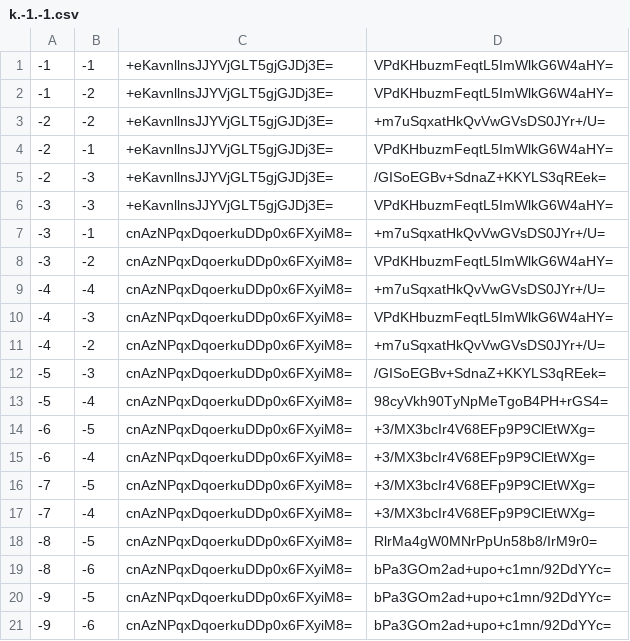
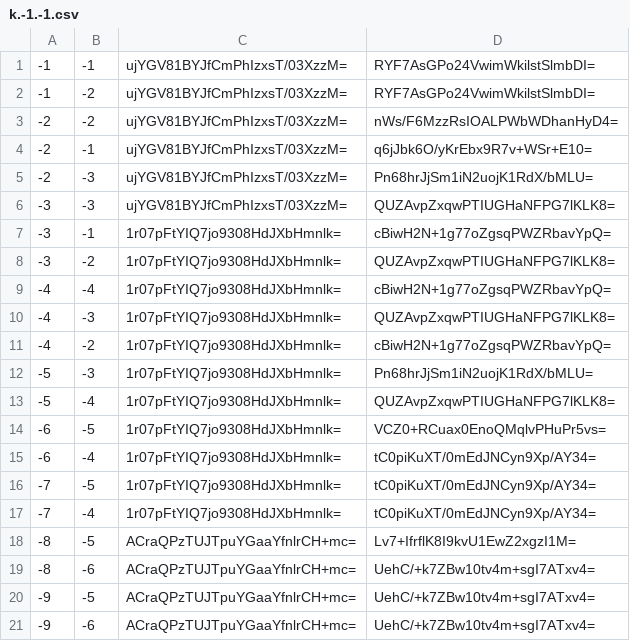
Before and after one commit to zihao-il/mcbds-world, a CSV file: public/maps/world-1/overworld/tiles/zoom.-2/metadata/k.-1.-1.csv, drawn as a sheet.

```diff
--- a/public/maps/world-1/overworld/tiles/zoom.-2/metadata/k.-1.-1.csv
+++ b/public/maps/world-1/overworld/tiles/zoom.-2/metadata/k.-1.-1.csv
@@ -1,21 +1,21 @@
--1,-1,+eKavnllnsJJYVjGLT5gjGJDj3E=,VPdKHbuzmFeqtL5ImWlkG6W4aHY=
--1,-2,+eKavnllnsJJYVjGLT5gjGJDj3E=,VPdKHbuzmFeqtL5ImWlkG6W4aHY=
--2,-2,+eKavnllnsJJYVjGLT5gjGJDj3E=,+m7uSqxatHkQvVwGVsDS0JYr+/U=
--2,-1,+eKavnllnsJJYVjGLT5gjGJDj3E=,VPdKHbuzmFeqtL5ImWlkG6W4aHY=
--2,-3,+eKavnllnsJJYVjGLT5gjGJDj3E=,/GISoEGBv+SdnaZ+KKYLS3qREek=
--3,-3,+eKavnllnsJJYVjGLT5gjGJDj3E=,VPdKHbuzmFeqtL5ImWlkG6W4aHY=
--3,-1,cnAzNPqxDqoerkuDDp0x6FXyiM8=,+m7uSqxatHkQvVwGVsDS0JYr+/U=
--3,-2,cnAzNPqxDqoerkuDDp0x6FXyiM8=,VPdKHbuzmFeqtL5ImWlkG6W4aHY=
--4,-4,cnAzNPqxDqoerkuDDp0x6FXyiM8=,+m7uSqxatHkQvVwGVsDS0JYr+/U=
--4,-3,cnAzNPqxDqoerkuDDp0x6FXyiM8=,VPdKHbuzmFeqtL5ImWlkG6W4aHY=
--4,-2,cnAzNPqxDqoerkuDDp0x6FXyiM8=,+m7uSqxatHkQvVwGVsDS0JYr+/U=
--5,-3,cnAzNPqxDqoerkuDDp0x6FXyiM8=,/GISoEGBv+SdnaZ+KKYLS3qREek=
--5,-4,cnAzNPqxDqoerkuDDp0x6FXyiM8=,98cyVkh90TyNpMeTgoB4PH+rGS4=
--6,-5,cnAzNPqxDqoerkuDDp0x6FXyiM8=,+3/MX3bcIr4V68EFp9P9ClEtWXg=
--6,-4,cnAzNPqxDqoerkuDDp0x6FXyiM8=,+3/MX3bcIr4V68EFp9P9ClEtWXg=
--7,-5,cnAzNPqxDqoerkuDDp0x6FXyiM8=,+3/MX3bcIr4V68EFp9P9ClEtWXg=
--7,-4,cnAzNPqxDqoerkuDDp0x6FXyiM8=,+3/MX3bcIr4V68EFp9P9ClEtWXg=
--8,-5,cnAzNPqxDqoerkuDDp0x6FXyiM8=,RlrMa4gW0MNrPpUn58b8/IrM9r0=
--8,-6,cnAzNPqxDqoerkuDDp0x6FXyiM8=,bPa3GOm2ad+upo+c1mn/92DdYYc=
--9,-5,cnAzNPqxDqoerkuDDp0x6FXyiM8=,bPa3GOm2ad+upo+c1mn/92DdYYc=
--9,-6,cnAzNPqxDqoerkuDDp0x6FXyiM8=,bPa3GOm2ad+upo+c1mn/92DdYYc=
+-1,-1,ujYGV81BYJfCmPhIzxsT/03XzzM=,RYF7AsGPo24VwimWkilstSlmbDI=
+-1,-2,ujYGV81BYJfCmPhIzxsT/03XzzM=,RYF7AsGPo24VwimWkilstSlmbDI=
+-2,-2,ujYGV81BYJfCmPhIzxsT/03XzzM=,nWs/F6MzzRsIOALPWbWDhanHyD4=
+-2,-1,ujYGV81BYJfCmPhIzxsT/03XzzM=,q6jJbk6O/yKrEbx9R7v+WSr+E10=
+-2,-3,ujYGV81BYJfCmPhIzxsT/03XzzM=,Pn68hrJjSm1iN2uojK1RdX/bMLU=
+-3,-3,ujYGV81BYJfCmPhIzxsT/03XzzM=,QUZAvpZxqwPTIUGHaNFPG7lKLK8=
+-3,-1,1r07pFtYIQ7jo9308HdJXbHmnlk=,cBiwH2N+1g77oZgsqPWZRbavYpQ=
+-3,-2,1r07pFtYIQ7jo9308HdJXbHmnlk=,QUZAvpZxqwPTIUGHaNFPG7lKLK8=
+-4,-4,1r07pFtYIQ7jo9308HdJXbHmnlk=,cBiwH2N+1g77oZgsqPWZRbavYpQ=
+-4,-3,1r07pFtYIQ7jo9308HdJXbHmnlk=,QUZAvpZxqwPTIUGHaNFPG7lKLK8=
+-4,-2,1r07pFtYIQ7jo9308HdJXbHmnlk=,cBiwH2N+1g77oZgsqPWZRbavYpQ=
+-5,-3,1r07pFtYIQ7jo9308HdJXbHmnlk=,Pn68hrJjSm1iN2uojK1RdX/bMLU=
+-5,-4,1r07pFtYIQ7jo9308HdJXbHmnlk=,QUZAvpZxqwPTIUGHaNFPG7lKLK8=
+-6,-5,1r07pFtYIQ7jo9308HdJXbHmnlk=,VCZ0+RCuax0EnoQMqlvPHuPr5vs=
+-6,-4,1r07pFtYIQ7jo9308HdJXbHmnlk=,tC0piKuXT/0mEdJNCyn9Xp/AY34=
+-7,-5,1r07pFtYIQ7jo9308HdJXbHmnlk=,tC0piKuXT/0mEdJNCyn9Xp/AY34=
+-7,-4,1r07pFtYIQ7jo9308HdJXbHmnlk=,tC0piKuXT/0mEdJNCyn9Xp/AY34=
+-8,-5,ACraQPzTUJTpuYGaaYfnlrCH+mc=,Lv7+IfrflK8I9kvU1EwZ2xgzI1M=
+-8,-6,ACraQPzTUJTpuYGaaYfnlrCH+mc=,UehC/+k7ZBw10tv4m+sgI7ATxv4=
+-9,-5,ACraQPzTUJTpuYGaaYfnlrCH+mc=,UehC/+k7ZBw10tv4m+sgI7ATxv4=
+-9,-6,ACraQPzTUJTpuYGaaYfnlrCH+mc=,UehC/+k7ZBw10tv4m+sgI7ATxv4=
```
Also changed, not shown: public/maps/world-1/overworld/tiles/zoom.-1/metadata/k.-1.-1.csv, public/maps/world-1/overworld/tiles/zoom.-1/metadata/k.-1.0.csv, 19 other files.
